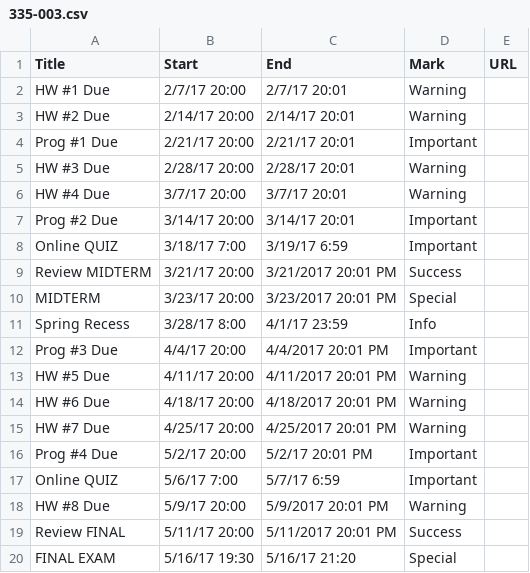
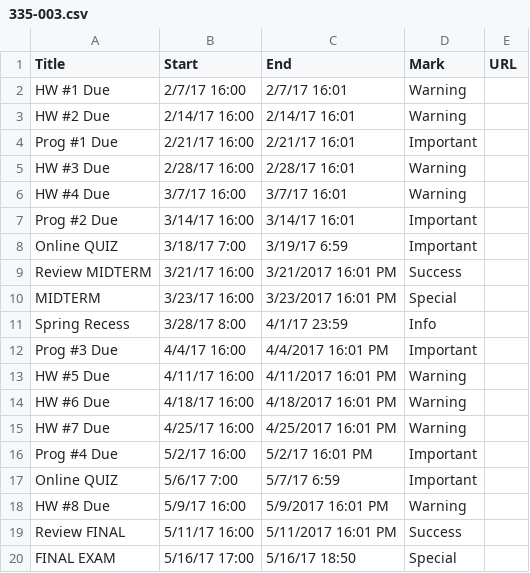
Before and after one commit to dbein/dbein.github.io, a CSV file: events/335-003.csv, drawn as a sheet.

```diff
--- a/events/335-003.csv
+++ b/events/335-003.csv
@@ -1,20 +1,20 @@
 Title,Start,End,Mark,URL
-HW #1 Due ,2/7/17 20:00,2/7/17 20:01,Warning,
-HW #2 Due ,2/14/17 20:00,2/14/17 20:01,Warning,
-Prog #1 Due ,2/21/17 20:00,2/21/17 20:01,Important,
-HW #3 Due,2/28/17 20:00,2/28/17 20:01,Warning,
-HW #4 Due,3/7/17 20:00,3/7/17 20:01,Warning,
-Prog #2 Due,3/14/17 20:00,3/14/17 20:01,Important,
+HW #1 Due ,2/7/17 16:00,2/7/17 16:01,Warning,
+HW #2 Due ,2/14/17 16:00,2/14/17 16:01,Warning,
+Prog #1 Due ,2/21/17 16:00,2/21/17 16:01,Important,
+HW #3 Due,2/28/17 16:00,2/28/17 16:01,Warning,
+HW #4 Due,3/7/17 16:00,3/7/17 16:01,Warning,
+Prog #2 Due,3/14/17 16:00,3/14/17 16:01,Important,
 Online QUIZ,3/18/17 7:00,3/19/17 6:59,Important,
-Review MIDTERM,3/21/17 20:00,3/21/2017 20:01 PM,Success,
-MIDTERM,3/23/17 20:00,3/23/2017 20:01 PM,Special,
+Review MIDTERM,3/21/17 16:00,3/21/2017 16:01 PM,Success,
+MIDTERM,3/23/17 16:00,3/23/2017 16:01 PM,Special,
 Spring Recess,3/28/17 8:00,4/1/17 23:59,Info,
-Prog #3 Due,4/4/17 20:00,4/4/2017 20:01 PM,Important,
-HW #5 Due,4/11/17 20:00,4/11/2017 20:01 PM,Warning,
-HW #6 Due,4/18/17 20:00,4/18/2017 20:01 PM,Warning,
-HW #7 Due,4/25/17 20:00,4/25/2017 20:01 PM,Warning,
-Prog #4 Due,5/2/17 20:00,5/2/17 20:01 PM,Important,
+Prog #3 Due,4/4/17 16:00,4/4/2017 16:01 PM,Important,
+HW #5 Due,4/11/17 16:00,4/11/2017 16:01 PM,Warning,
+HW #6 Due,4/18/17 16:00,4/18/2017 16:01 PM,Warning,
+HW #7 Due,4/25/17 16:00,4/25/2017 16:01 PM,Warning,
+Prog #4 Due,5/2/17 16:00,5/2/17 16:01 PM,Important,
 Online QUIZ,5/6/17 7:00,5/7/17 6:59,Important,
-HW #8 Due,5/9/17 20:00,5/9/2017 20:01 PM,Warning,
-Review FINAL,5/11/17 20:00,5/11/2017 20:01 PM,Success,
-FINAL EXAM,5/16/17 19:30,5/16/17 21:20,Special,
+HW #8 Due,5/9/17 16:00,5/9/2017 16:01 PM,Warning,
+Review FINAL,5/11/17 16:00,5/11/2017 16:01 PM,Success,
+FINAL EXAM,5/16/17 17:00,5/16/17 18:50,Special,
```
Also changed, not shown: events/335-002.csv.
